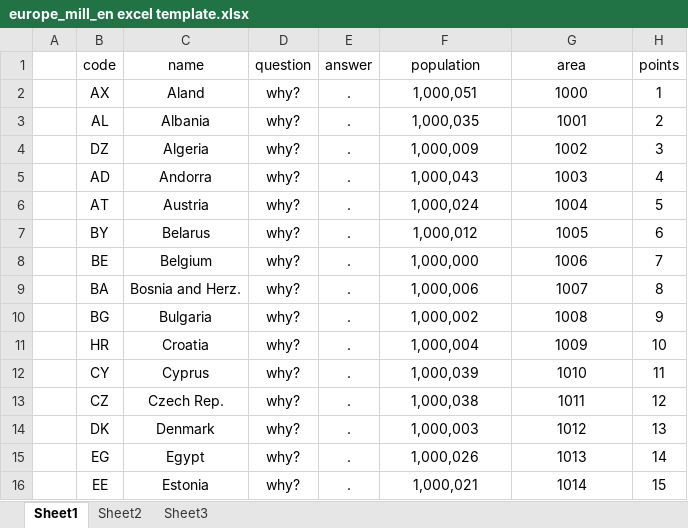
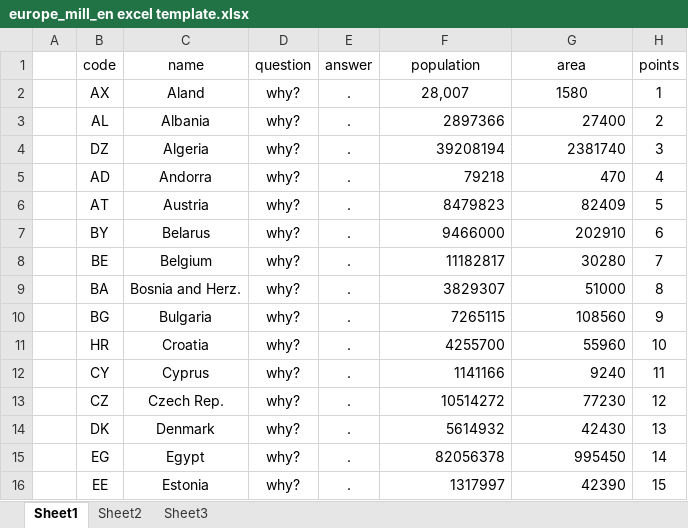
Before and after one commit to Fille881/EduKid, an Excel workbook: maps/europe_mill_en excel template.xlsx, sheet Sheet1, drawn as a sheet; only a part is shown; values as stored, in another font and other column widths than the file's, no borders; table styles not drawn; the diff covers the shown part only; the diff names each change by its address in the sheet, - before the commit and + after, or states it on an @@ line.

Commit message:
Added population and sq meters to europe JSON file

```diff
--- a/maps/europe_mill_en excel template.xlsx (sheet Sheet1)
+++ b/maps/europe_mill_en excel template.xlsx (sheet Sheet1)
-F2 (population): 1,000,051
+F2 (population): 28,007
-G2 (area): 1000
+G2 (area): 1580
-F3 (population): 1,000,035
+F3 (population): 2897366
-F3:G16 alignment: center
+F3:G16 alignment: right
-G3 (area): 1001
+G3 (area): 27400
-F4 (population): 1,000,009
+F4 (population): 39208194
-G4 (area): 1002
+G4 (area): 2381740
-F5 (population): 1,000,043
+F5 (population): 79218
-G5 (area): 1003
+G5 (area): 470
-F6 (population): 1,000,024
+F6 (population): 8479823
-G6 (area): 1004
+G6 (area): 82409
-F7 (population): 1,000,012
+F7 (population): 9466000
-G7 (area): 1005
+G7 (area): 202910
-F8 (population): 1,000,000
+F8 (population): 11182817
-G8 (area): 1006
+G8 (area): 30280
-F9 (population): 1,000,006
+F9 (population): 3829307
-G9 (area): 1007
+G9 (area): 51000
-F10 (population): 1,000,002
+F10 (population): 7265115
-G10 (area): 1008
+G10 (area): 108560
-F11 (population): 1,000,004
+F11 (population): 4255700
-G11 (area): 1009
+G11 (area): 55960
-F12 (population): 1,000,039
+F12 (population): 1141166
-G12 (area): 1010
+G12 (area): 9240
-F13 (population): 1,000,038
+F13 (population): 10514272
-G13 (area): 1011
+G13 (area): 77230
-F14 (population): 1,000,003
+F14 (population): 5614932
-G14 (area): 1012
+G14 (area): 42430
-F15 (population): 1,000,026
+F15 (population): 82056378
-G15 (area): 1013
+G15 (area): 995450
-F16 (population): 1,000,021
+F16 (population): 1317997
-G16 (area): 1014
+G16 (area): 42390
```
Also changed, not shown: 1 removed row, 96 edited cells and cell formats elsewhere in this sheet.
